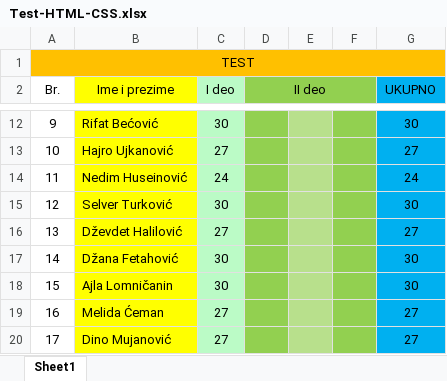
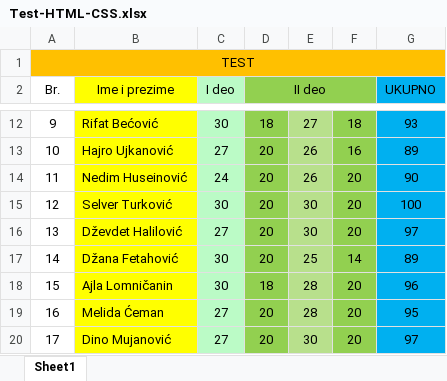
Before and after one commit to dzenankosuta/it-camp-3-grupa, an Excel workbook: HTML-CSS/28. Cas - Test/Test-HTML-CSS.xlsx, sheet Sheet1, drawn as a sheet; only a part is shown, gaps mark what is left out; values as stored, in another font and other column widths than the file's, no borders; the diff covers the shown part only; the diff names each change by its address in the sheet, - before the commit and + after, or states it on an @@ line.

```diff
--- a/HTML-CSS/28. Cas - Test/Test-HTML-CSS.xlsx (sheet Sheet1)
+++ b/HTML-CSS/28. Cas - Test/Test-HTML-CSS.xlsx (sheet Sheet1)
-D12 (II deo): (empty)
+D12 (II deo): 18
-E12: (empty)
+E12: 27
-F12: (empty)
+F12: 18
-G12 (UKUPNO): 30
+G12 (UKUPNO): 93
-D13:D17 (II deo): (empty)
+D13:D17 (II deo): 20
-E13:E14: (empty)
+E13:E14: 26
-F13: (empty)
+F13: 16
-G13 (UKUPNO): 27
+G13 (UKUPNO): 89
-F14:F16: (empty)
+F14:F16: 20
-G14 (UKUPNO): 24
+G14 (UKUPNO): 90
-E15:E16: (empty)
+E15:E16: 30
-G15 (UKUPNO): 30
+G15 (UKUPNO): 100
-G16 (UKUPNO): 27
+G16 (UKUPNO): 97
-E17: (empty)
+E17: 25
-F17: (empty)
+F17: 14
-G17 (UKUPNO): 30
+G17 (UKUPNO): 89
-D18 (II deo): (empty)
+D18 (II deo): 18
-E18:E19: (empty)
+E18:E19: 28
-F18:F20: (empty)
+F18:F20: 20
-G18 (UKUPNO): 30
+G18 (UKUPNO): 96
-D19:D20 (II deo): (empty)
+D19:D20 (II deo): 20
-G19 (UKUPNO): 27
+G19 (UKUPNO): 95
-E20: (empty)
+E20: 30
-G20 (UKUPNO): 27
+G20 (UKUPNO): 97
```
Also changed, not shown: 32 edited cells elsewhere in this sheet, 47 other files.
